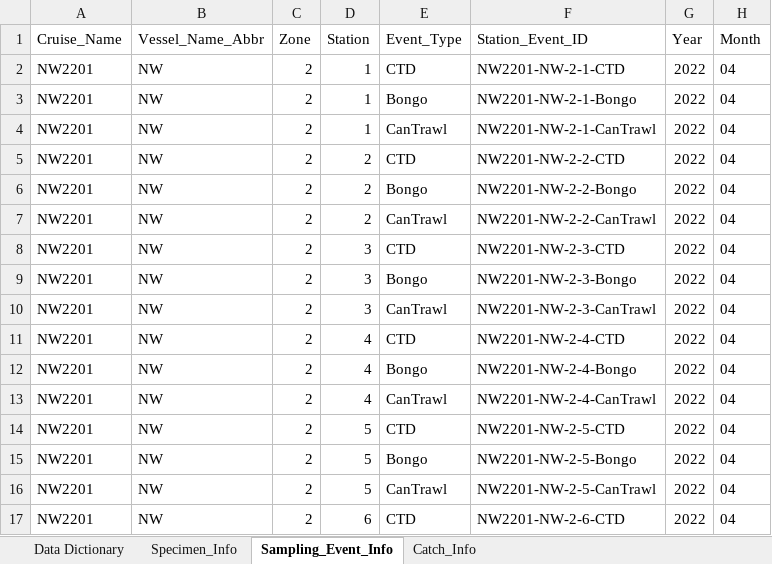
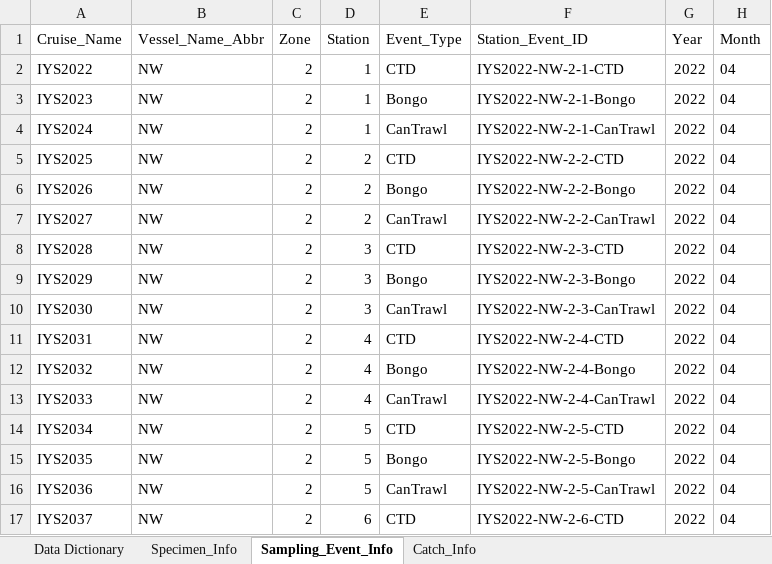
Before and after one commit to international-year-of-the-salmon/2022-NW-Data-Template, an Excel workbook: IYS2022_NW_Data.xlsx, sheet Sampling_Event_Info, drawn as a sheet; only a part is shown; values as stored, in another font and other column widths than the file's, no borders; the diff covers the shown part only; the diff names each change by its address in the sheet, - before the commit and + after, or states it on an @@ line.

```diff
--- a/IYS2022_NW_Data.xlsx (sheet Sampling_Event_Info)
+++ b/IYS2022_NW_Data.xlsx (sheet Sampling_Event_Info)
-A2 (Cruise_Name): NW2201
+A2 (Cruise_Name): IYS2022
-F2 (Station_Event_ID): NW2201-NW-2-1-CTD
+F2 (Station_Event_ID): IYS2022-NW-2-1-CTD
-A3 (Cruise_Name): NW2201
+A3 (Cruise_Name): IYS2023
-F3 (Station_Event_ID): NW2201-NW-2-1-Bongo
+F3 (Station_Event_ID): IYS2022-NW-2-1-Bongo
-A4 (Cruise_Name): NW2201
+A4 (Cruise_Name): IYS2024
-F4 (Station_Event_ID): NW2201-NW-2-1-CanTrawl
+F4 (Station_Event_ID): IYS2022-NW-2-1-CanTrawl
-A5 (Cruise_Name): NW2201
+A5 (Cruise_Name): IYS2025
-F5 (Station_Event_ID): NW2201-NW-2-2-CTD
+F5 (Station_Event_ID): IYS2022-NW-2-2-CTD
-A6 (Cruise_Name): NW2201
+A6 (Cruise_Name): IYS2026
-F6 (Station_Event_ID): NW2201-NW-2-2-Bongo
+F6 (Station_Event_ID): IYS2022-NW-2-2-Bongo
-A7 (Cruise_Name): NW2201
+A7 (Cruise_Name): IYS2027
-F7 (Station_Event_ID): NW2201-NW-2-2-CanTrawl
+F7 (Station_Event_ID): IYS2022-NW-2-2-CanTrawl
-A8 (Cruise_Name): NW2201
+A8 (Cruise_Name): IYS2028
-F8 (Station_Event_ID): NW2201-NW-2-3-CTD
+F8 (Station_Event_ID): IYS2022-NW-2-3-CTD
-A9 (Cruise_Name): NW2201
+A9 (Cruise_Name): IYS2029
-F9 (Station_Event_ID): NW2201-NW-2-3-Bongo
+F9 (Station_Event_ID): IYS2022-NW-2-3-Bongo
-A10 (Cruise_Name): NW2201
+A10 (Cruise_Name): IYS2030
-F10 (Station_Event_ID): NW2201-NW-2-3-CanTrawl
+F10 (Station_Event_ID): IYS2022-NW-2-3-CanTrawl
-A11 (Cruise_Name): NW2201
+A11 (Cruise_Name): IYS2031
-F11 (Station_Event_ID): NW2201-NW-2-4-CTD
+F11 (Station_Event_ID): IYS2022-NW-2-4-CTD
-A12 (Cruise_Name): NW2201
+A12 (Cruise_Name): IYS2032
-F12 (Station_Event_ID): NW2201-NW-2-4-Bongo
+F12 (Station_Event_ID): IYS2022-NW-2-4-Bongo
-A13 (Cruise_Name): NW2201
+A13 (Cruise_Name): IYS2033
-F13 (Station_Event_ID): NW2201-NW-2-4-CanTrawl
+F13 (Station_Event_ID): IYS2022-NW-2-4-CanTrawl
-A14 (Cruise_Name): NW2201
+A14 (Cruise_Name): IYS2034
-F14 (Station_Event_ID): NW2201-NW-2-5-CTD
+F14 (Station_Event_ID): IYS2022-NW-2-5-CTD
-A15 (Cruise_Name): NW2201
+A15 (Cruise_Name): IYS2035
-F15 (Station_Event_ID): NW2201-NW-2-5-Bongo
+F15 (Station_Event_ID): IYS2022-NW-2-5-Bongo
-A16 (Cruise_Name): NW2201
+A16 (Cruise_Name): IYS2036
-F16 (Station_Event_ID): NW2201-NW-2-5-CanTrawl
+F16 (Station_Event_ID): IYS2022-NW-2-5-CanTrawl
-A17 (Cruise_Name): NW2201
+A17 (Cruise_Name): IYS2037
-F17 (Station_Event_ID): NW2201-NW-2-6-CTD
+F17 (Station_Event_ID): IYS2022-NW-2-6-CTD
```
Also changed, not shown: 100 edited cells elsewhere in this sheet, sheet Specimen_Info, sheet Catch_Info, 4 other files.
